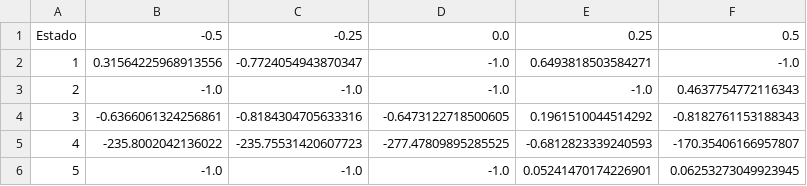
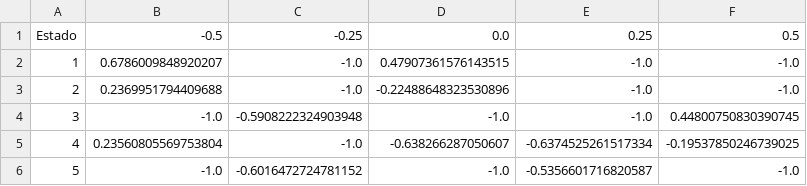
Before and after one commit to albertofermer/QLearningTorcs, a CSV file: AATorcsV2.1/qtable.csv, drawn as a sheet.

```diff
--- a/AATorcsV2.1/qtable.csv
+++ b/AATorcsV2.1/qtable.csv
@@ -1,6 +1,6 @@
 Estado 	 -0.5	-0.25	0.0	0.25	0.5	
-1	0.31564225968913556 	 -0.7724054943870347 	 -1.0 	 0.6493818503584271 	 -1.0 	
-2	-1.0 	 -1.0 	 -1.0 	 -1.0 	 0.4637754772116343 	
-3	-0.6366061324256861 	 -0.8184304705633316 	 -0.6473122718500605 	 0.1961510044514292 	 -0.8182761153188343 	
-4	-235.8002042136022 	 -235.75531420607723 	 -277.47809895285525 	 -0.6812823339240593 	 -170.35406166957807 	
-5	-1.0 	 -1.0 	 -1.0 	 0.05241470174226901 	 0.06253273049923945 	
+1	0.6786009848920207 	 -1.0 	 0.47907361576143515 	 -1.0 	 -1.0 	
+2	0.2369951794409688 	 -1.0 	 -0.22488648323530896 	 -1.0 	 -1.0 	
+3	-1.0 	 -0.5908222324903948 	 -1.0 	 -1.0 	 0.44800750830390745 	
+4	0.23560805569753804 	 -1.0 	 -0.638266287050607 	 -0.6374525261517334 	 -0.19537850246739025 	
+5	-1.0 	 -0.6016472724781152 	 -1.0 	 -0.5356601716820587 	 -1.0 	
```
Also changed, not shown: 52 other files.
